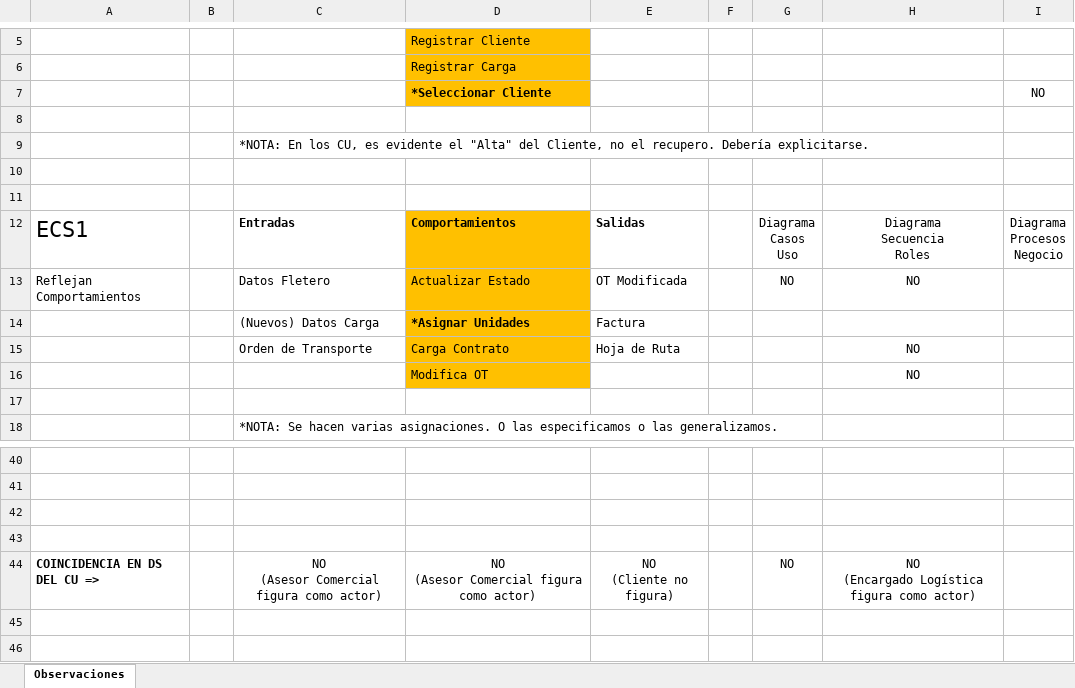
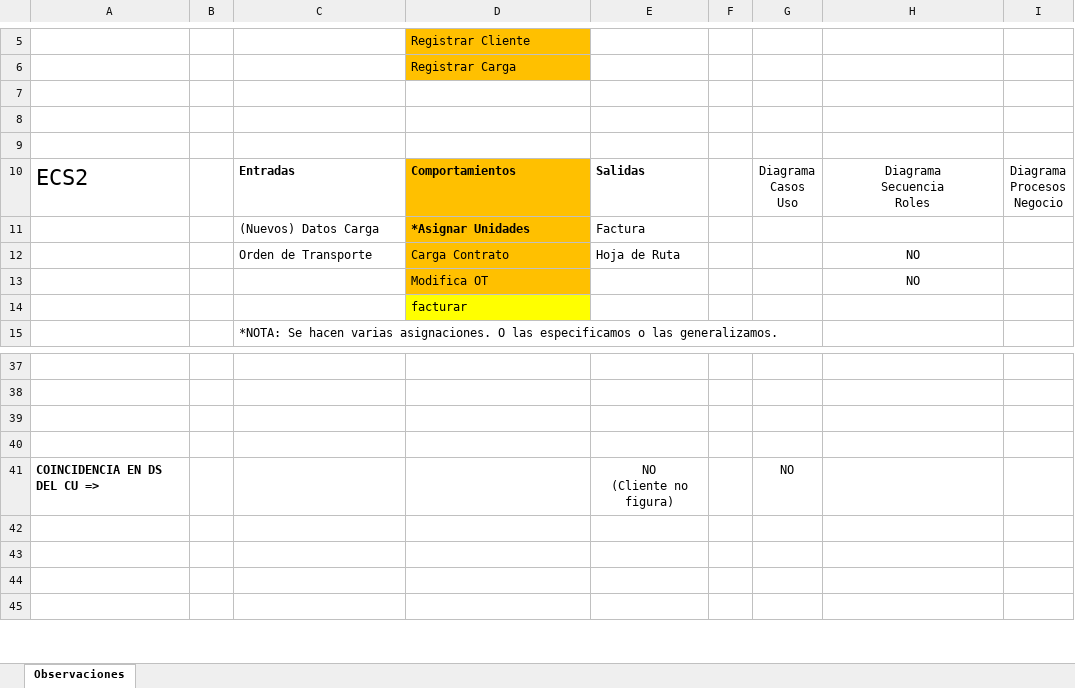
Before and after one commit to zherar7ordoya/AP6, an Excel workbook: [MDS]/FINAL/(Apuntes VCs).xlsx, sheet Observaciones, drawn as a sheet; only a part is shown, gaps mark what is left out; the shorter side is filled out with more unchanged rows; values as stored, in another font and other column widths than the file's, no borders; conditional formats not drawn; removed rows and columns are numbered as before the commit, all else as after; ↵ is a line break in a cell; the diff names each change by its address in the sheet, - before the commit and + after, or states it on an @@ line.

```diff
--- a/[MDS]/FINAL/(Apuntes VCs).xlsx (sheet Observaciones)
+++ b/[MDS]/FINAL/(Apuntes VCs).xlsx (sheet Observaciones)
-row 7:  |  |  | *Seleccionar Cliente |  |  |  |  | NO
-row 8: (empty)
-row 9:  |  | *NOTA: En los CU, es evidente el "Alta" del Cliente, no el recupero. Debería explicitarse.
+row 9: (empty)
-A10: ECS1
+A10: ECS2
-row 13: Reflejan Comportamientos |  | Datos Fletero | Actualizar Estado | OT Modificada |  | NO | NO
-D14: (empty)
+D14: facturar
-D14 fill: none
+D14 fill: #FFFF00
-C41: NO ↵ (Asesor Comercial figura como actor)
+C41: (empty)
-D41: NO ↵ (Asesor Comercial figura como actor)
+D41: (empty)
-H41: NO ↵ (Encargado Logística figura como actor)
+H41: (empty)
```
Also changed, not shown: 1 other file.
